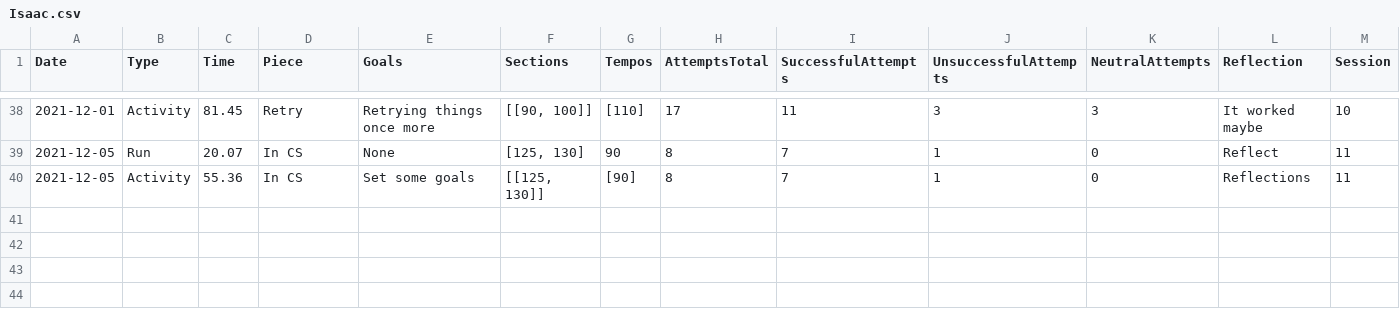
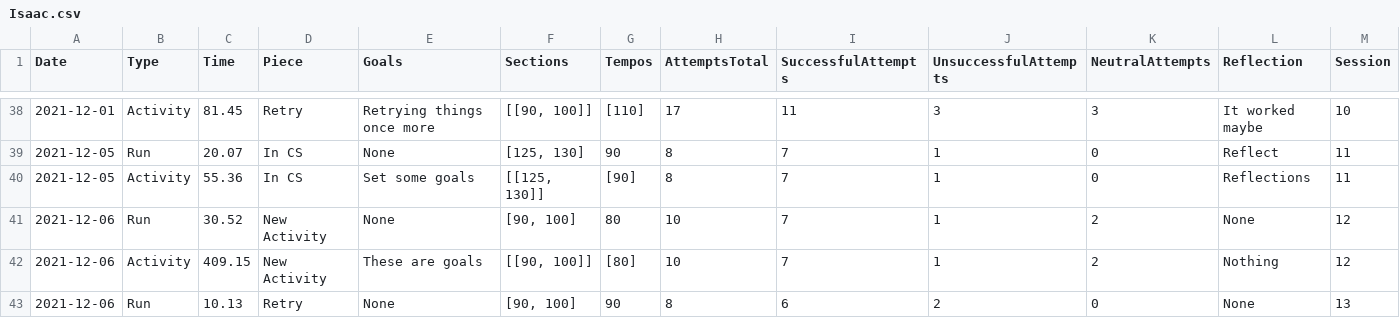
Before and after one commit to ifrycolorado/CSCI101-Create-Project, a CSV file: Isaac.csv, drawn as a sheet; only a part is shown, gaps mark what is left out; the diff names each change by its address in the sheet, - before the commit and + after, or states it on an @@ line.

Commit message:
Completed to the extent I want to complete it now
Additions:
- Error handling across the board
- Graphing for piece by time across dates
- Created Example csv

```diff
--- a/Isaac.csv
+++ b/Isaac.csv
+row 41: 2021-12-06 | Run | 30.52 | New Activity | None | [90, 100] | 80 | 10 | 7 | 1 | 2 | None | 12
+row 42: 2021-12-06 | Activity | 409.15 | New Activity | These are goals | [[90, 100]] | [80] | 10 | 7 | 1 | 2 | Nothing | 12
+row 43: 2021-12-06 | Run | 10.13 | Retry | None | [90, 100] | 90 | 8 | 6 | 2 | 0 | None | 13
```
Also changed, not shown: 6 other files.
